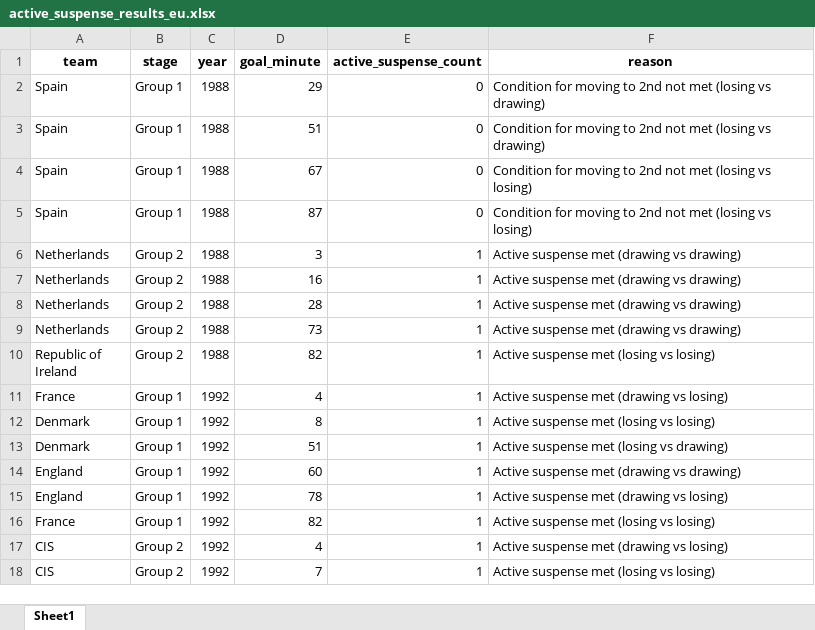
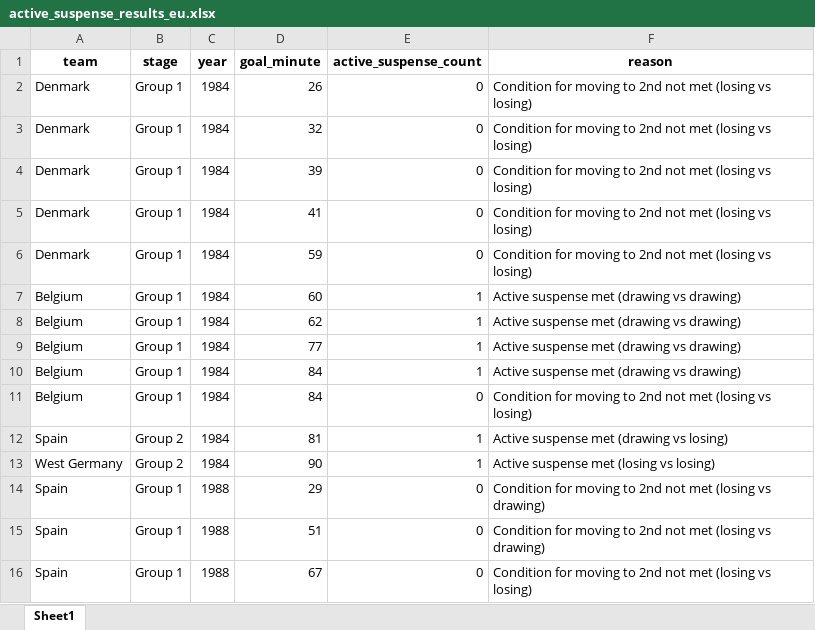
Before and after one commit to AEGDDI/tiebreak_wc, an Excel workbook: data/out/wiki/men/uefa/eu/active_suspense_results_eu.xlsx, sheet Sheet1, drawn as a sheet; only a part is shown; the shorter side is filled out with more unchanged rows; values as stored, in another font and other column widths than the file's, no borders; the diff names each change by its address in the sheet, - before the commit and + after, or states it on an @@ line.

```diff
--- a/data/out/wiki/men/uefa/eu/active_suspense_results_eu.xlsx (sheet Sheet1)
+++ b/data/out/wiki/men/uefa/eu/active_suspense_results_eu.xlsx (sheet Sheet1)
+row 2: Denmark | Group 1 | 1984 | 26 | 0 | Condition for moving to 2nd not met (losing vs losing)
+row 3: Denmark | Group 1 | 1984 | 32 | 0 | Condition for moving to 2nd not met (losing vs losing)
+row 4: Denmark | Group 1 | 1984 | 39 | 0 | Condition for moving to 2nd not met (losing vs losing)
+row 5: Denmark | Group 1 | 1984 | 41 | 0 | Condition for moving to 2nd not met (losing vs losing)
+row 6: Denmark | Group 1 | 1984 | 59 | 0 | Condition for moving to 2nd not met (losing vs losing)
+row 7: Belgium | Group 1 | 1984 | 60 | 1 | Active suspense met (drawing vs drawing)
+row 8: Belgium | Group 1 | 1984 | 62 | 1 | Active suspense met (drawing vs drawing)
+row 9: Belgium | Group 1 | 1984 | 77 | 1 | Active suspense met (drawing vs drawing)
+row 10: Belgium | Group 1 | 1984 | 84 | 1 | Active suspense met (drawing vs drawing)
+row 11: Belgium | Group 1 | 1984 | 84 | 0 | Condition for moving to 2nd not met (losing vs losing)
+row 12: Spain | Group 2 | 1984 | 81 | 1 | Active suspense met (drawing vs losing)
+row 13: West Germany | Group 2 | 1984 | 90 | 1 | Active suspense met (losing vs losing)
```
Also changed, not shown: data/out/wiki/men/uefa/eu/active_suspense_eu.xlsx, data/out/wiki/men/uefa/eu/standings_eu_uefa_men.xlsx, 4 other files.
